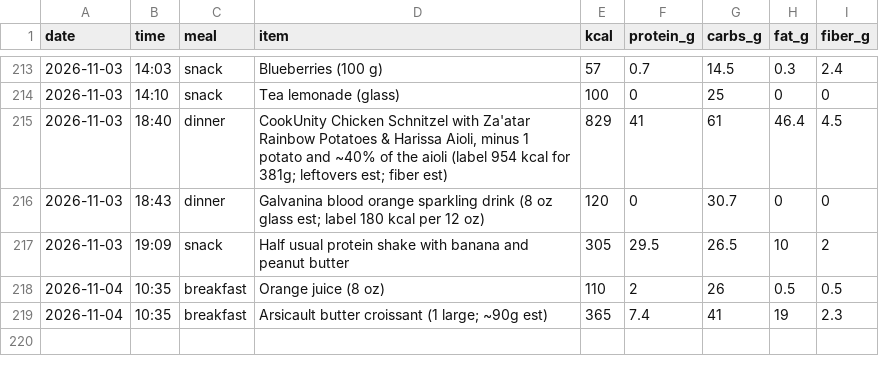
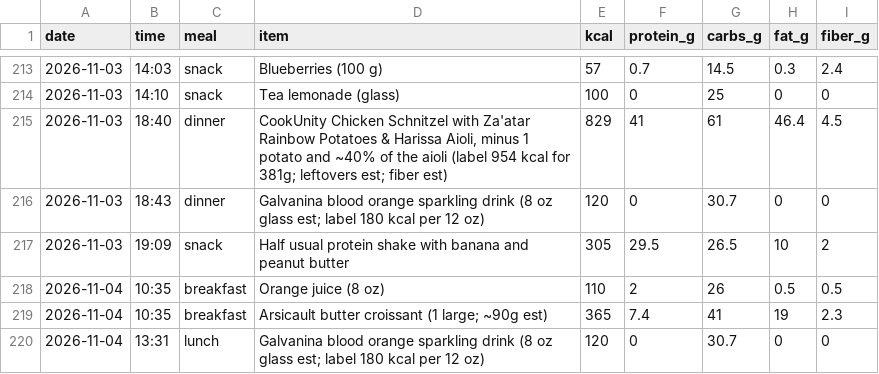
Before and after one commit to pondorasti/alexandru, a CSV file: apps/macro/content/meals.csv, drawn as a sheet; only a part is shown, gaps mark what is left out.

```diff
--- a/apps/macro/content/meals.csv
+++ b/apps/macro/content/meals.csv
@@ -219 +219,2 @@ date,time,meal,item,kcal,protein_g,carbs_g,fat_g,fiber_g
 2026-11-04,10:35,breakfast,Arsicault butter croissant (1 large; ~90g est),365,7.4,41,19,2.3
+2026-11-04,13:31,lunch,Galvanina blood orange sparkling drink (8 oz glass est; label 180 kcal per 12 oz),120,0,30.7,0,0
```
